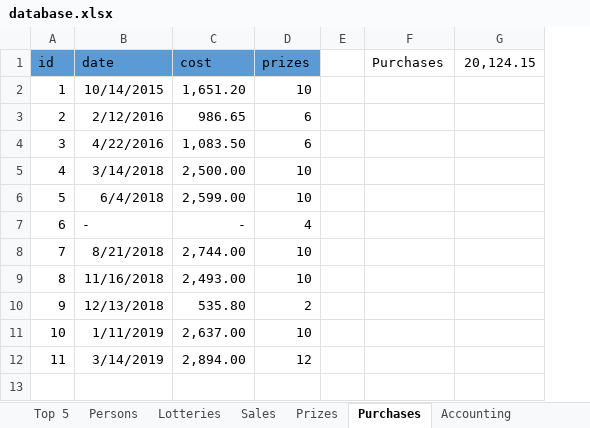
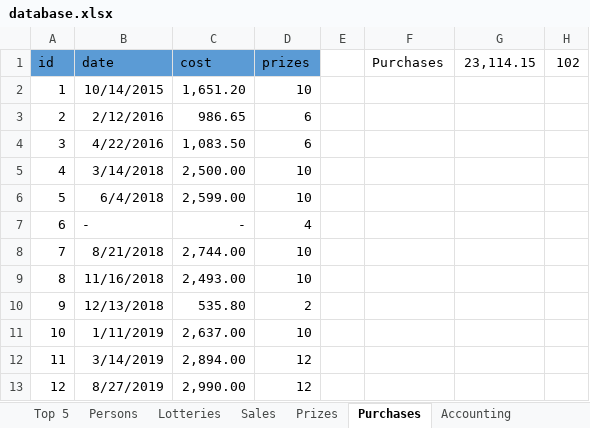
Before and after one commit to trulsedv/vinlotteri, an Excel workbook: database.xlsx, sheet Purchases, drawn as a sheet; values as stored, in another font and other column widths than the file's, no borders; table styles not drawn; removed rows and columns are numbered as before the commit, all else as after; the diff names each change by its address in the sheet, - before the commit and + after, or states it on an @@ line.

Commit message:
12te kjøp av vin

```diff
--- a/database.xlsx (sheet Purchases)
+++ b/database.xlsx (sheet Purchases)
-column G (20,124.15), empty
+column G (23,114.15), empty
+column H (102), empty
+row 13: 12 | 8/27/2019 | 2,990.00 | 12
```
Also changed, not shown: sheet Accounting, sheet Prizes.
